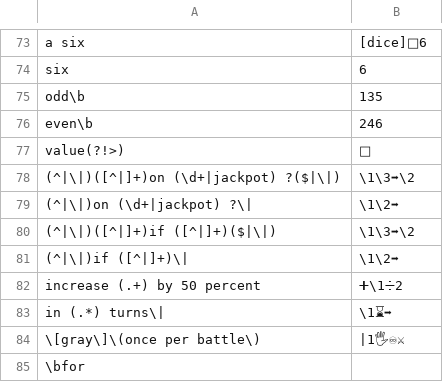
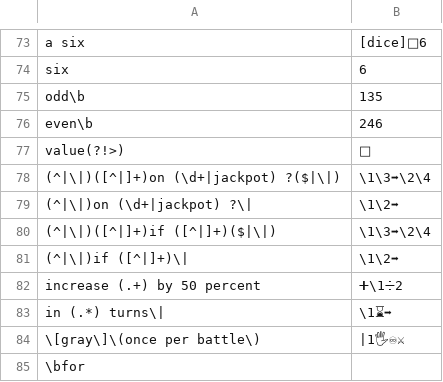
Before and after one commit to plokmijnuhby/EmojiDungeons, a CSV file: emoji/translate_data/regexes.csv, drawn as a sheet; only a part is shown, gaps mark what is left out.

```diff
--- a/emoji/translate_data/regexes.csv
+++ b/emoji/translate_data/regexes.csv
@@ -77,5 +77,5 @@ even\b,246
 value(?!>),🔢
-(^|\|)([^|]+)on (\d+|jackpot) ?($|\|),\1\3➡\2
+(^|\|)([^|]+)on (\d+|jackpot) ?($|\|),\1\3➡\2\4
 (^|\|)on (\d+|jackpot) ?\|,\1\2➡
-(^|\|)([^|]+)if ([^|]+)($|\|),\1\3➡\2
+(^|\|)([^|]+)if ([^|]+)($|\|),\1\3➡\2\4
 (^|\|)if ([^|]+)\|,\1\2➡
```
Also changed, not shown: emoji/data/text/locale/en/equipment.csv, emoji/translate_data/template-equipment.csv, 12 other files.
